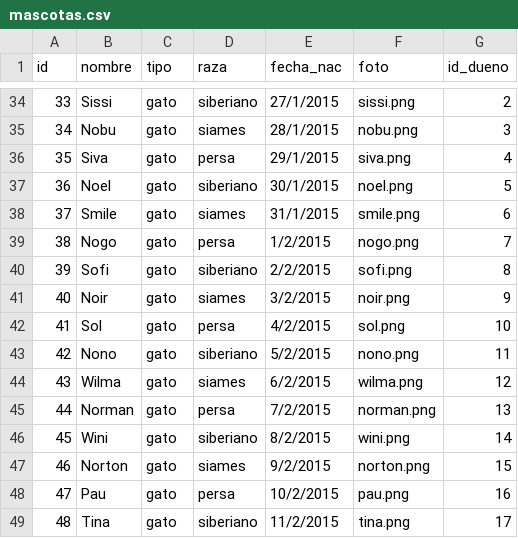
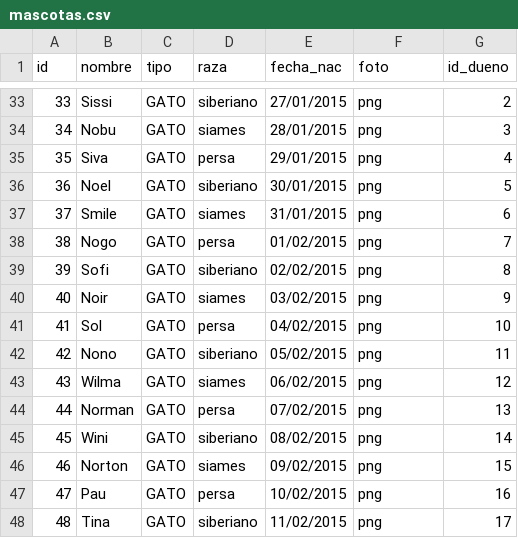
Before and after one commit to callofmano/ProyectoP, a CSV file: archivo/mascotas.csv, drawn as a sheet; only a part is shown, gaps mark what is left out; the diff covers the shown part only.

```diff
--- a/archivo/mascotas.csv
+++ b/archivo/mascotas.csv
@@ -34,16 +33,16 @@
-33;Sissi;gato;siberiano;27/1/2015;sissi.png;2
-34;Nobu;gato;siames;28/1/2015;nobu.png;3
-35;Siva;gato;persa;29/1/2015;siva.png;4
-36;Noel;gato;siberiano;30/1/2015;noel.png;5
-37;Smile;gato;siames;31/1/2015;smile.png;6
-38;Nogo;gato;persa;1/2/2015;nogo.png;7
-39;Sofi;gato;siberiano;2/2/2015;sofi.png;8
-40;Noir;gato;siames;3/2/2015;noir.png;9
-41;Sol;gato;persa;4/2/2015;sol.png;10
-42;Nono;gato;siberiano;5/2/2015;nono.png;11
-43;Wilma;gato;siames;6/2/2015;wilma.png;12
-44;Norman;gato;persa;7/2/2015;norman.png;13
-45;Wini;gato;siberiano;8/2/2015;wini.png;14
-46;Norton;gato;siames;9/2/2015;norton.png;15
-47;Pau;gato;persa;10/2/2015;pau.png;16
-48;Tina;gato;siberiano;11/2/2015;tina.png;17
+33;Sissi;GATO;siberiano;27/01/2015;png;2
+34;Nobu;GATO;siames;28/01/2015;png;3
+35;Siva;GATO;persa;29/01/2015;png;4
+36;Noel;GATO;siberiano;30/01/2015;png;5
+37;Smile;GATO;siames;31/01/2015;png;6
+38;Nogo;GATO;persa;01/02/2015;png;7
+39;Sofi;GATO;siberiano;02/02/2015;png;8
+40;Noir;GATO;siames;03/02/2015;png;9
+41;Sol;GATO;persa;04/02/2015;png;10
+42;Nono;GATO;siberiano;05/02/2015;png;11
+43;Wilma;GATO;siames;06/02/2015;png;12
+44;Norman;GATO;persa;07/02/2015;png;13
+45;Wini;GATO;siberiano;08/02/2015;png;14
+46;Norton;GATO;siames;09/02/2015;png;15
+47;Pau;GATO;persa;10/02/2015;png;16
+48;Tina;GATO;siberiano;11/02/2015;png;17
```
Also changed, not shown: 1 removed row and 140 edited cells elsewhere in this file, 4 other files.
